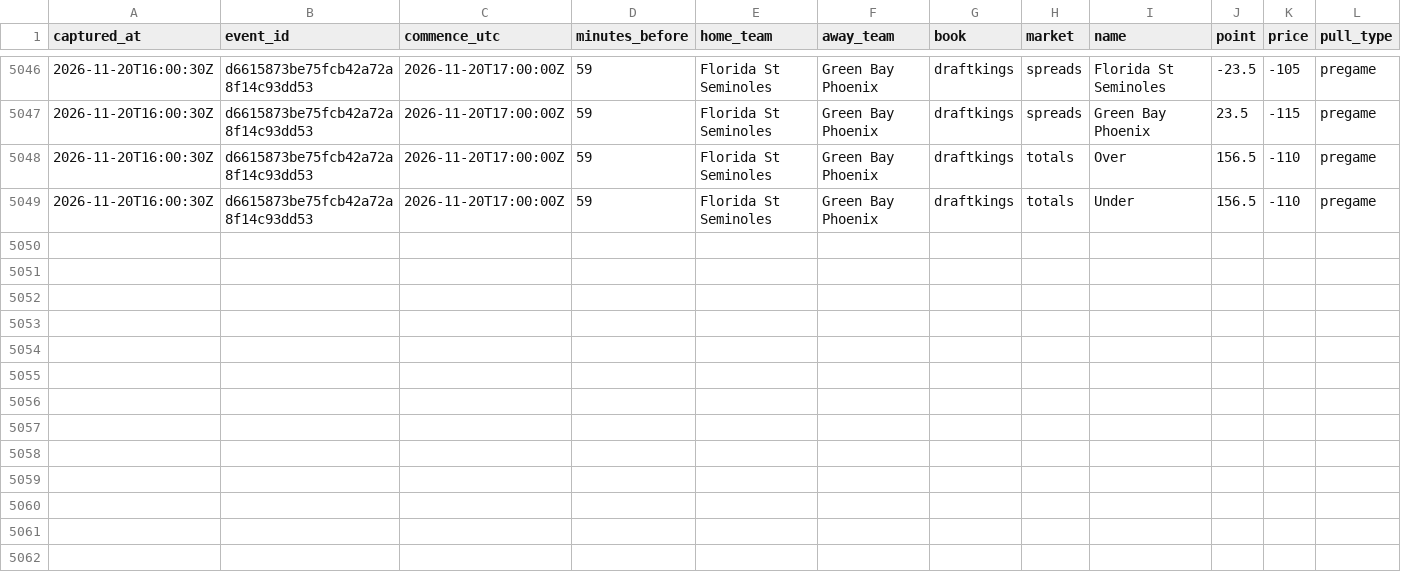
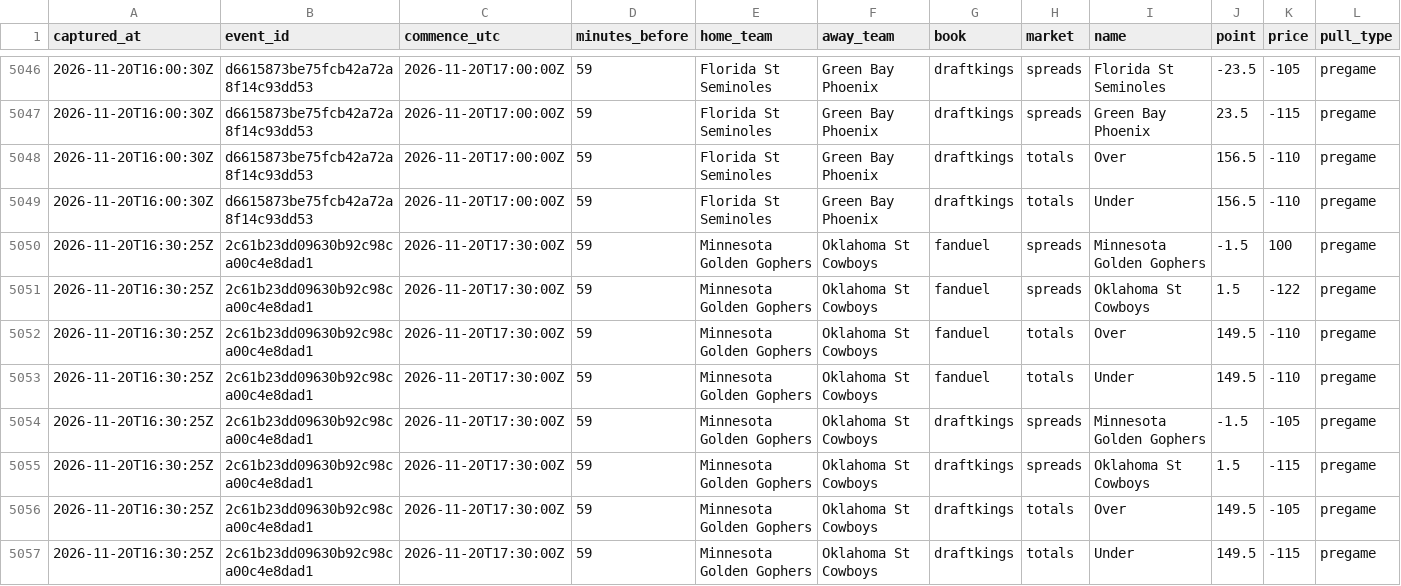
Before and after one commit to mvpeterson0-netizen/nba-odds-tracker, a CSV file: data/cbb/line_captures.csv, drawn as a sheet; only a part is shown, gaps mark what is left out; the diff names each change by its address in the sheet, - before the commit and + after, or states it on an @@ line.

```diff
--- a/data/cbb/line_captures.csv
+++ b/data/cbb/line_captures.csv
+row 5050: 2026-11-20T16:30:25Z | 2c61b23dd09630b92c98ca00c4e8dad1 | 2026-11-20T17:30:00Z | 59 | Minnesota Golden Gophers | Oklahoma St Cowboys | fanduel | spreads | Minnesota Golden Gophers | -1.5 | 100 | pregame
+row 5051: 2026-11-20T16:30:25Z | 2c61b23dd09630b92c98ca00c4e8dad1 | 2026-11-20T17:30:00Z | 59 | Minnesota Golden Gophers | Oklahoma St Cowboys | fanduel | spreads | Oklahoma St Cowboys | 1.5 | -122 | pregame
+row 5052: 2026-11-20T16:30:25Z | 2c61b23dd09630b92c98ca00c4e8dad1 | 2026-11-20T17:30:00Z | 59 | Minnesota Golden Gophers | Oklahoma St Cowboys | fanduel | totals | Over | 149.5 | -110 | pregame
+row 5053: 2026-11-20T16:30:25Z | 2c61b23dd09630b92c98ca00c4e8dad1 | 2026-11-20T17:30:00Z | 59 | Minnesota Golden Gophers | Oklahoma St Cowboys | fanduel | totals | Under | 149.5 | -110 | pregame
+row 5054: 2026-11-20T16:30:25Z | 2c61b23dd09630b92c98ca00c4e8dad1 | 2026-11-20T17:30:00Z | 59 | Minnesota Golden Gophers | Oklahoma St Cowboys | draftkings | spreads | Minnesota Golden Gophers | -1.5 | -105 | pregame
+row 5055: 2026-11-20T16:30:25Z | 2c61b23dd09630b92c98ca00c4e8dad1 | 2026-11-20T17:30:00Z | 59 | Minnesota Golden Gophers | Oklahoma St Cowboys | draftkings | spreads | Oklahoma St Cowboys | 1.5 | -115 | pregame
+row 5056: 2026-11-20T16:30:25Z | 2c61b23dd09630b92c98ca00c4e8dad1 | 2026-11-20T17:30:00Z | 59 | Minnesota Golden Gophers | Oklahoma St Cowboys | draftkings | totals | Over | 149.5 | -105 | pregame
+row 5057: 2026-11-20T16:30:25Z | 2c61b23dd09630b92c98ca00c4e8dad1 | 2026-11-20T17:30:00Z | 59 | Minnesota Golden Gophers | Oklahoma St Cowboys | draftkings | totals | Under | 149.5 | -115 | pregame
```
Also changed, not shown: data/cbb/lines_log.csv, 21 other files.
